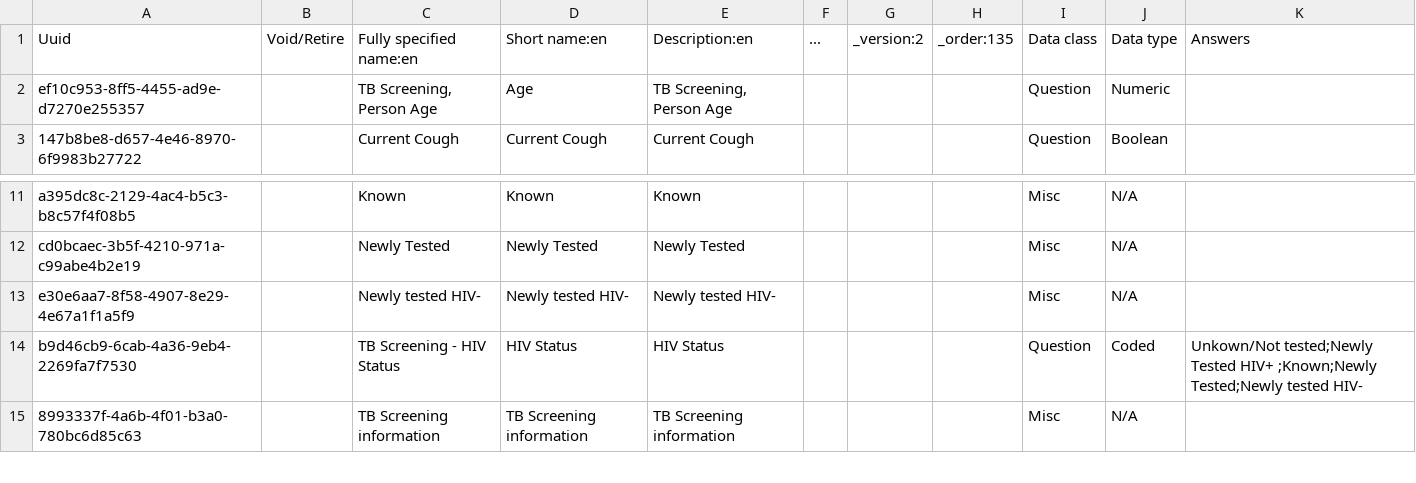
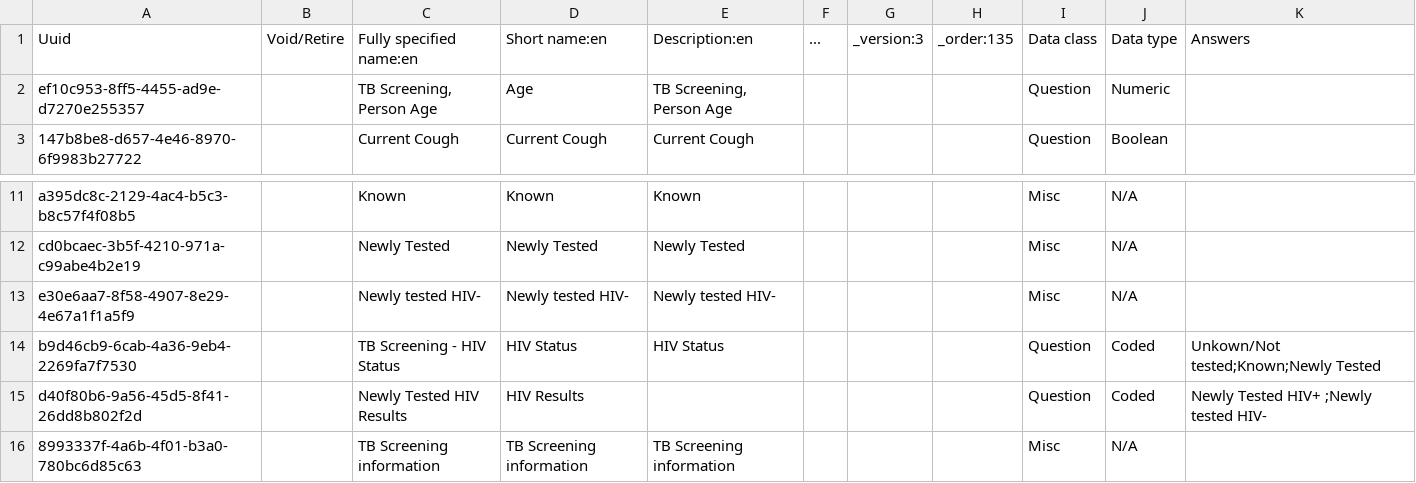
Before and after one commit to IntelliSOFT-Consulting/kspras_metadata, a CSV file: configuration/concepts/tb_form_concepts.csv, drawn as a sheet; only a part is shown, gaps mark what is left out; the diff names each change by its address in the sheet, - before the commit and + after, or states it on an @@ line.

```diff
--- a/configuration/concepts/tb_form_concepts.csv
+++ b/configuration/concepts/tb_form_concepts.csv
-G1: _version:2
+G1: _version:3
-K14: Unkown/Not tested;Newly Tested HIV+ ;Known;Newly Tested;Newly tested HIV-
+K14: Unkown/Not tested;Known;Newly Tested
+row 15: d40f80b6-9a56-45d5-8f41-26dd8b802f2d |  | Newly Tested HIV Results | HIV Results |  |  |  |  | Question | Coded | Newly Tested HIV+ ;Newly tested HIV-
```
Also changed, not shown: configuration/concepts/tb_form_concept_set.csv.
